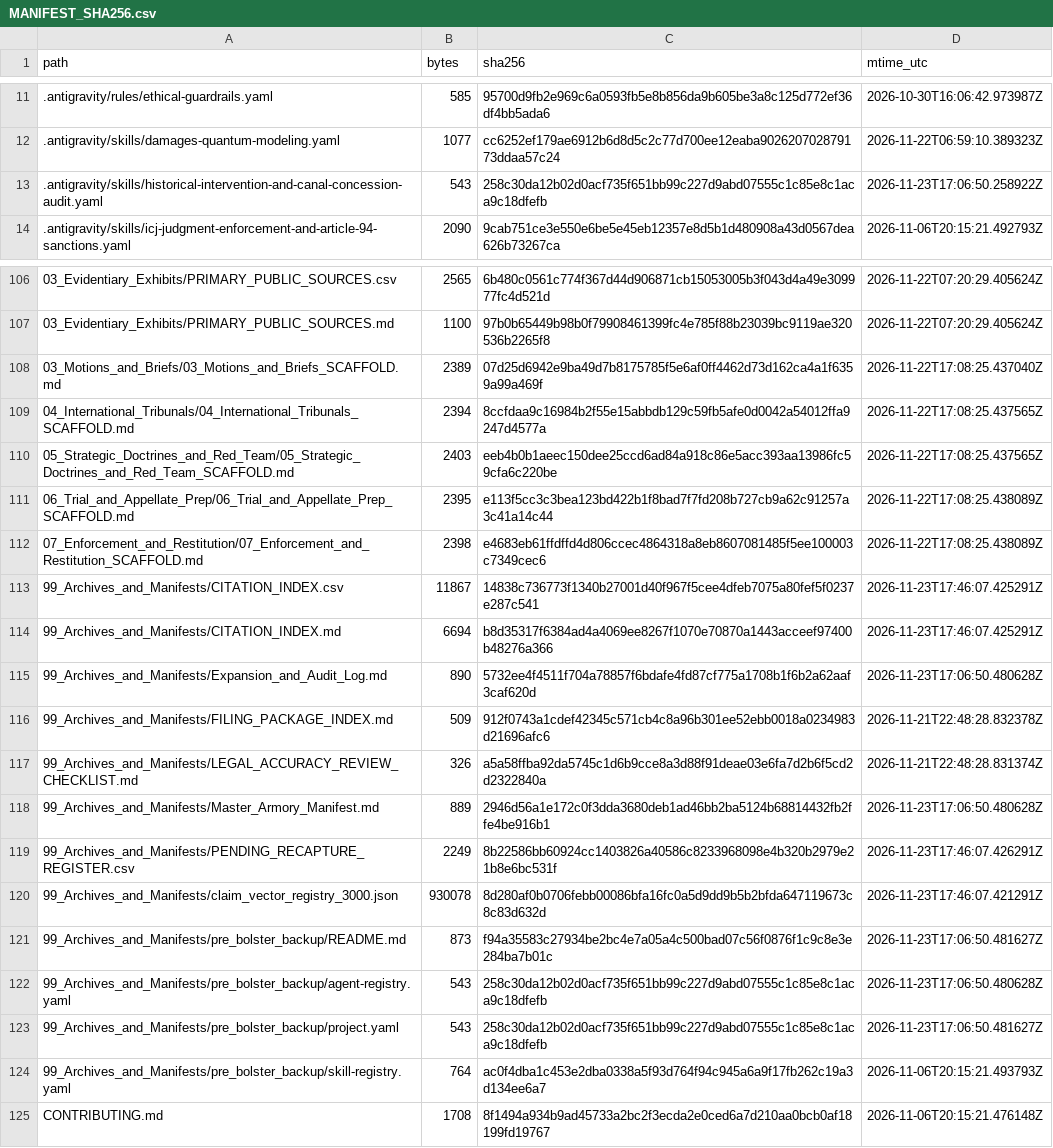
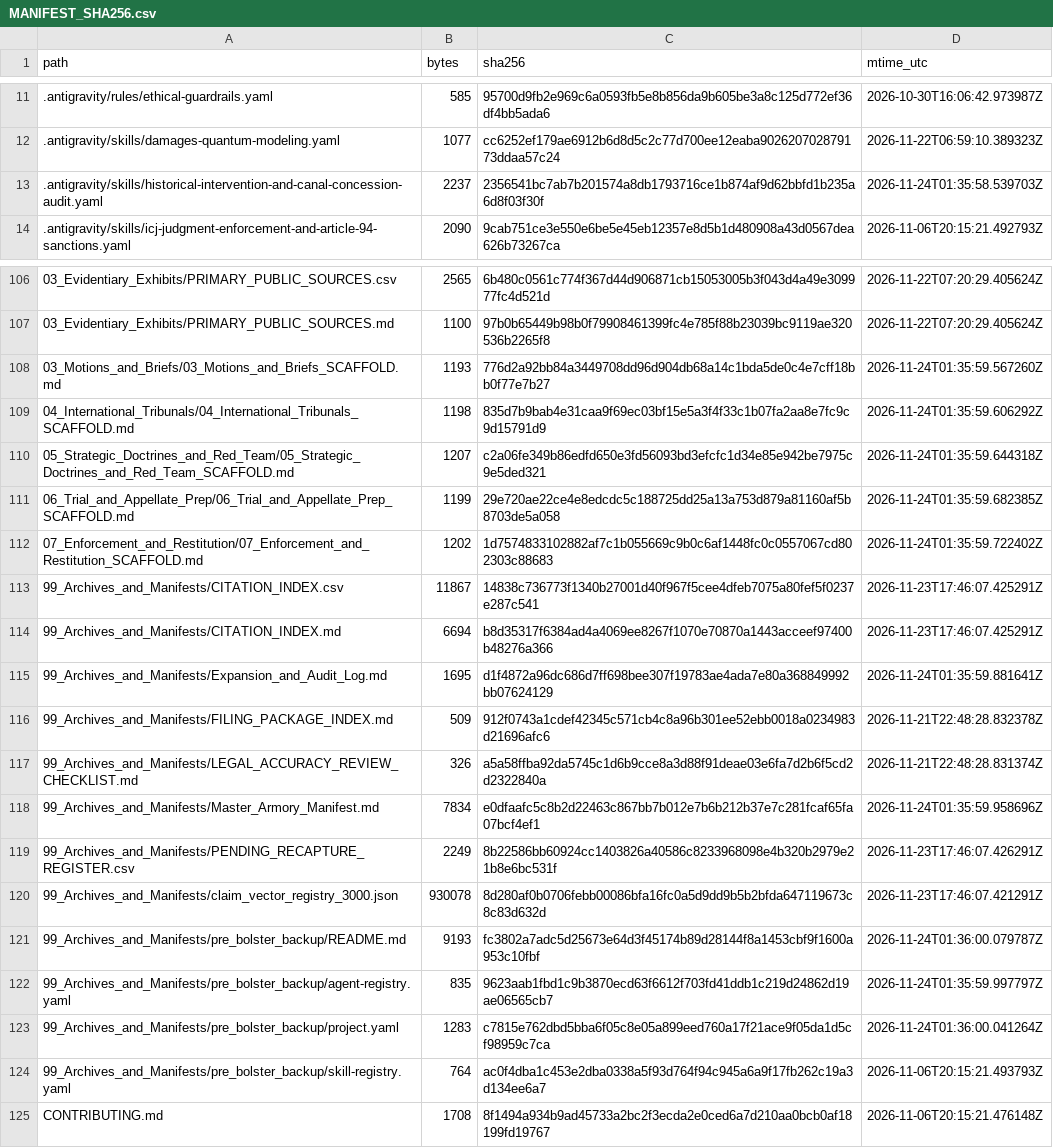
Before and after one commit to GlobalRestitutionAlliance/turtle-island-us-id-kootenai-tribe-of-idaho-master-litigation, a CSV file: 99_Archives_and_Manifests/MANIFEST_SHA256.csv, drawn as a sheet; only a part is shown, gaps mark what is left out; the diff covers the shown part only.

Commit message:
REVERTED DUE TO UNPROMPTED MASS J3WFICATED DATA CORRUPTION BY COMPROMISED BIASED LLM/ARTIFICIAL INTELLIGENCE MODELS

```diff
--- a/99_Archives_and_Manifests/MANIFEST_SHA256.csv
+++ b/99_Archives_and_Manifests/MANIFEST_SHA256.csv
@@ -12,3 +12,3 @@ path,bytes,sha256,mtime_utc
 .antigravity/skills/damages-quantum-modeling.yaml,1077,cc6252ef179ae6912b6d8d5c2c77d700ee12eaba902620702879173ddaa57c24,2026-11-22T06:59:10.389323Z
-.antigravity/skills/historical-intervention-and-canal-concession-audit.yaml,543,258c30da12b02d0acf735f651bb99c227d9abd07555c1c85e8c1aca9c18dfefb,2026-11-23T17:06:50.258922Z
+.antigravity/skills/historical-intervention-and-canal-concession-audit.yaml,2237,2356541bc7ab7b201574a8db1793716ce1b874af9d62bbfd1b235a6d8f03f30f,2026-11-24T01:35:58.539703Z
 .antigravity/skills/icj-judgment-enforcement-and-article-94-sanctions.yaml,2090,9cab751ce3e550e6be5e45eb12357e8d5b1d480908a43d0567dea626b73267ca,2026-11-06T20:15:21.492793Z
@@ -107,18 +107,18 @@ path,bytes,sha256,mtime_utc
 03_Evidentiary_Exhibits/PRIMARY_PUBLIC_SOURCES.md,1100,97b0b65449b98b0f79908461399fc4e785f88b23039bc9119ae320536b2265f8,2026-11-22T07:20:29.405624Z
-03_Motions_and_Briefs/03_Motions_and_Briefs_SCAFFOLD.md,2389,07d25d6942e9ba49d7b8175785f5e6af0ff4462d73d162ca4a1f6359a99a469f,2026-11-22T17:08:25.437040Z
-04_International_Tribunals/04_International_Tribunals_SCAFFOLD.md,2394,8ccfdaa9c16984b2f55e15abbdb129c59fb5afe0d0042a54012ffa9247d4577a,2026-11-22T17:08:25.437565Z
-05_Strategic_Doctrines_and_Red_Team/05_Strategic_Doctrines_and_Red_Team_SCAFFOLD.md,2403,eeb4b0b1aeec150dee25ccd6ad84a918c86e5acc393aa13986fc59cfa6c220be,2026-11-22T17:08:25.437565Z
-06_Trial_and_Appellate_Prep/06_Trial_and_Appellate_Prep_SCAFFOLD.md,2395,e113f5cc3c3bea123bd422b1f8bad7f7fd208b727cb9a62c91257a3c41a14c44,2026-11-22T17:08:25.438089Z
-07_Enforcement_and_Restitution/07_Enforcement_and_Restitution_SCAFFOLD.md,2398,e4683eb61ffdffd4d806ccec4864318a8eb8607081485f5ee100003c7349cec6,2026-11-22T17:08:25.438089Z
+03_Motions_and_Briefs/03_Motions_and_Briefs_SCAFFOLD.md,1193,776d2a92bb84a3449708dd96d904db68a14c1bda5de0c4e7cff18bb0f77e7b27,2026-11-24T01:35:59.567260Z
+04_International_Tribunals/04_International_Tribunals_SCAFFOLD.md,1198,835d7b9bab4e31caa9f69ec03bf15e5a3f4f33c1b07fa2aa8e7fc9c9d15791d9,2026-11-24T01:35:59.606292Z
+05_Strategic_Doctrines_and_Red_Team/05_Strategic_Doctrines_and_Red_Team_SCAFFOLD.md,1207,c2a06fe349b86edfd650e3fd56093bd3efcfc1d34e85e942be7975c9e5ded321,2026-11-24T01:35:59.644318Z
+06_Trial_and_Appellate_Prep/06_Trial_and_Appellate_Prep_SCAFFOLD.md,1199,29e720ae22ce4e8edcdc5c188725dd25a13a753d879a81160af5b8703de5a058,2026-11-24T01:35:59.682385Z
+07_Enforcement_and_Restitution/07_Enforcement_and_Restitution_SCAFFOLD.md,1202,1d7574833102882af7c1b055669c9b0c6af1448fc0c0557067cd802303c88683,2026-11-24T01:35:59.722402Z
 99_Archives_and_Manifests/CITATION_INDEX.csv,11867,14838c736773f1340b27001d40f967f5cee4dfeb7075a80fef5f0237e287c541,2026-11-23T17:46:07.425291Z
 99_Archives_and_Manifests/CITATION_INDEX.md,6694,b8d35317f6384ad4a4069ee8267f1070e70870a1443acceef97400b48276a366,2026-11-23T17:46:07.425291Z
-99_Archives_and_Manifests/Expansion_and_Audit_Log.md,890,5732ee4f4511f704a78857f6bdafe4fd87cf775a1708b1f6b2a62aaf3caf620d,2026-11-23T17:06:50.480628Z
+99_Archives_and_Manifests/Expansion_and_Audit_Log.md,1695,d1f4872a96dc686d7ff698bee307f19783ae4ada7e80a368849992bb07624129,2026-11-24T01:35:59.881641Z
 99_Archives_and_Manifests/FILING_PACKAGE_INDEX.md,509,912f0743a1cdef42345c571cb4c8a96b301ee52ebb0018a0234983d21696afc6,2026-11-21T22:48:28.832378Z
 99_Archives_and_Manifests/LEGAL_ACCURACY_REVIEW_CHECKLIST.md,326,a5a58ffba92da5745c1d6b9cce8a3d88f91deae03e6fa7d2b6f5cd2d2322840a,2026-11-21T22:48:28.831374Z
-99_Archives_and_Manifests/Master_Armory_Manifest.md,889,2946d56a1e172c0f3dda3680deb1ad46bb2ba5124b68814432fb2ffe4be916b1,2026-11-23T17:06:50.480628Z
+99_Archives_and_Manifests/Master_Armory_Manifest.md,7834,e0dfaafc5c8b2d22463c867bb7b012e7b6b212b37e7c281fcaf65fa07bcf4ef1,2026-11-24T01:35:59.958696Z
 99_Archives_and_Manifests/PENDING_RECAPTURE_REGISTER.csv,2249,8b22586bb60924cc1403826a40586c8233968098e4b320b2979e21b8e6bc531f,2026-11-23T17:46:07.426291Z
 99_Archives_and_Manifests/claim_vector_registry_3000.json,930078,8d280af0b0706febb00086bfa16fc0a5d9dd9b5b2bfda647119673c8c83d632d,2026-11-23T17:46:07.421291Z
-99_Archives_and_Manifests/pre_bolster_backup/README.md,873,f94a35583c27934be2bc4e7a05a4c500bad07c56f0876f1c9c8e3e284ba7b01c,2026-11-23T17:06:50.481627Z
-99_Archives_and_Manifests/pre_bolster_backup/agent-registry.yaml,543,258c30da12b02d0acf735f651bb99c227d9abd07555c1c85e8c1aca9c18dfefb,2026-11-23T17:06:50.480628Z
-99_Archives_and_Manifests/pre_bolster_backup/project.yaml,543,258c30da12b02d0acf735f651bb99c227d9abd07555c1c85e8c1aca9c18dfefb,2026-11-23T17:06:50.481627Z
+99_Archives_and_Manifests/pre_bolster_backup/README.md,9193,fc3802a7adc5d25673e64d3f45174b89d28144f8a1453cbf9f1600a953c10fbf,2026-11-24T01:36:00.079787Z
+99_Archives_and_Manifests/pre_bolster_backup/agent-registry.yaml,835,9623aab1fbd1c9b3870ecd63f6612f703fd41ddb1c219d24862d19ae06565cb7,2026-11-24T01:35:59.997797Z
+99_Archives_and_Manifests/pre_bolster_backup/project.yaml,1283,c7815e762dbd5bba6f05c8e05a899eed760a17f21ace9f05da1d5cf98959c7ca,2026-11-24T01:36:00.041264Z
 99_Archives_and_Manifests/pre_bolster_backup/skill-registry.yaml,764,ac0f4dba1c453e2dba0338a5f93d764f94c945a6a9f17fb262c19a3d134ee6a7,2026-11-06T20:15:21.493793Z
```
Also changed, not shown: 77 edited cells elsewhere in this file, 37 other files.
